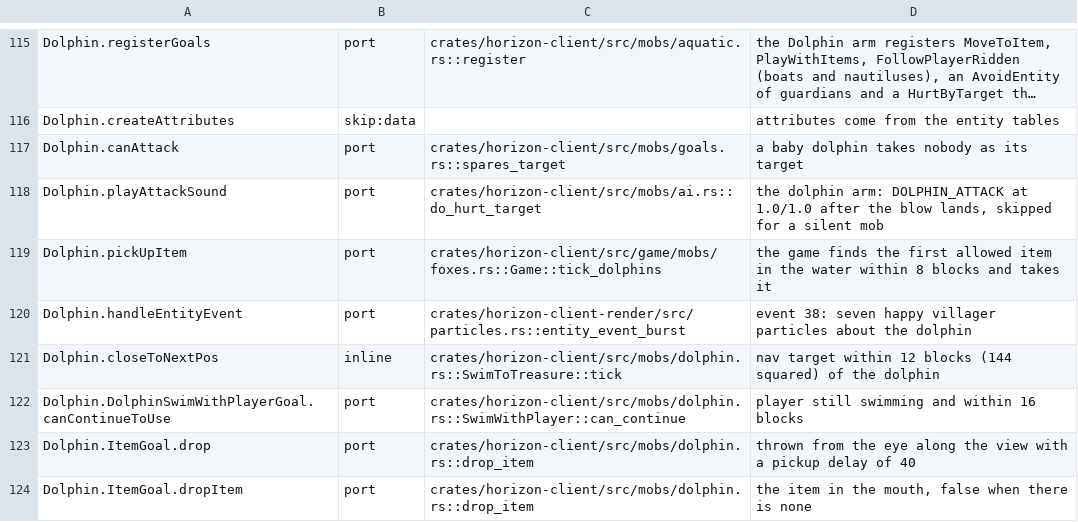
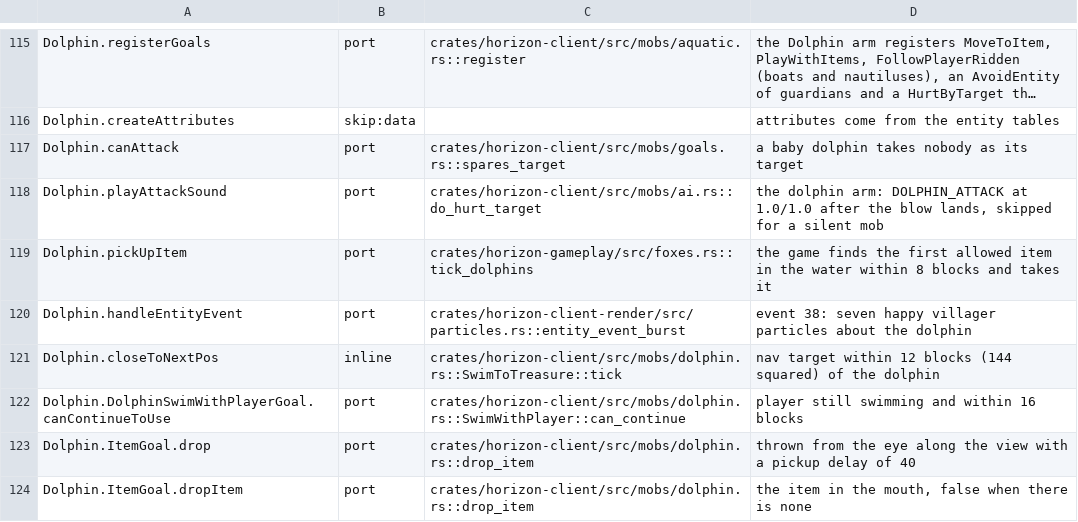
Before and after one commit to 0CYBER/horizon-free, a TSV file: tools/port_map/game-010.tsv, drawn as a sheet; only a part is shown, gaps mark what is left out; long unchanged cells end in ….

```diff
--- a/tools/port_map/game-010.tsv
+++ b/tools/port_map/game-010.tsv
@@ -118,3 +118,3 @@ Dolphin.canAttack	port	crates/horizon-client/src/mobs/goals.rs::spares_target	a
 Dolphin.playAttackSound	port	crates/horizon-client/src/mobs/ai.rs::do_hurt_target	the dolphin arm: DOLPHIN_ATTACK at 1.0/1.0 after the blow lands, skipped for a silent mob
-Dolphin.pickUpItem	port	crates/horizon-client/src/game/mobs/foxes.rs::Game::tick_dolphins	the game finds the first allowed item in the water within 8 blocks and takes it
+Dolphin.pickUpItem	port	crates/horizon-gameplay/src/foxes.rs::tick_dolphins	the game finds the first allowed item in the water within 8 blocks and takes it
 Dolphin.handleEntityEvent	port	crates/horizon-client-render/src/particles.rs::entity_event_burst	event 38: seven happy villager particles about the dolphin
```
Also changed, not shown: tools/port_map/game-012.tsv, 39 other files.
